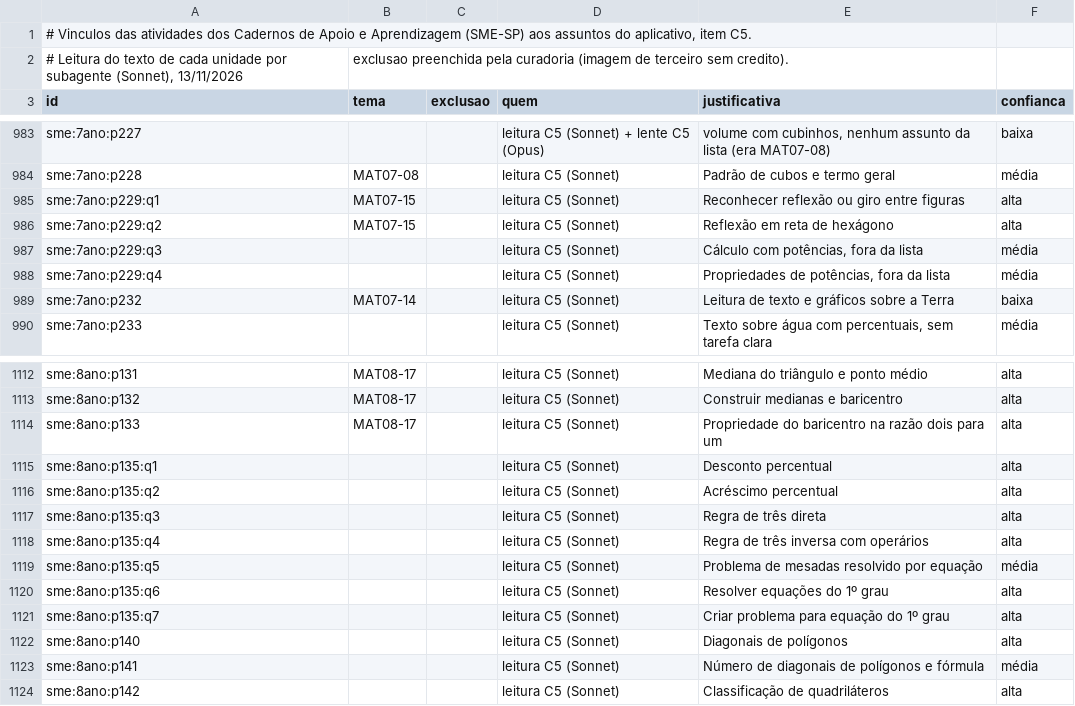
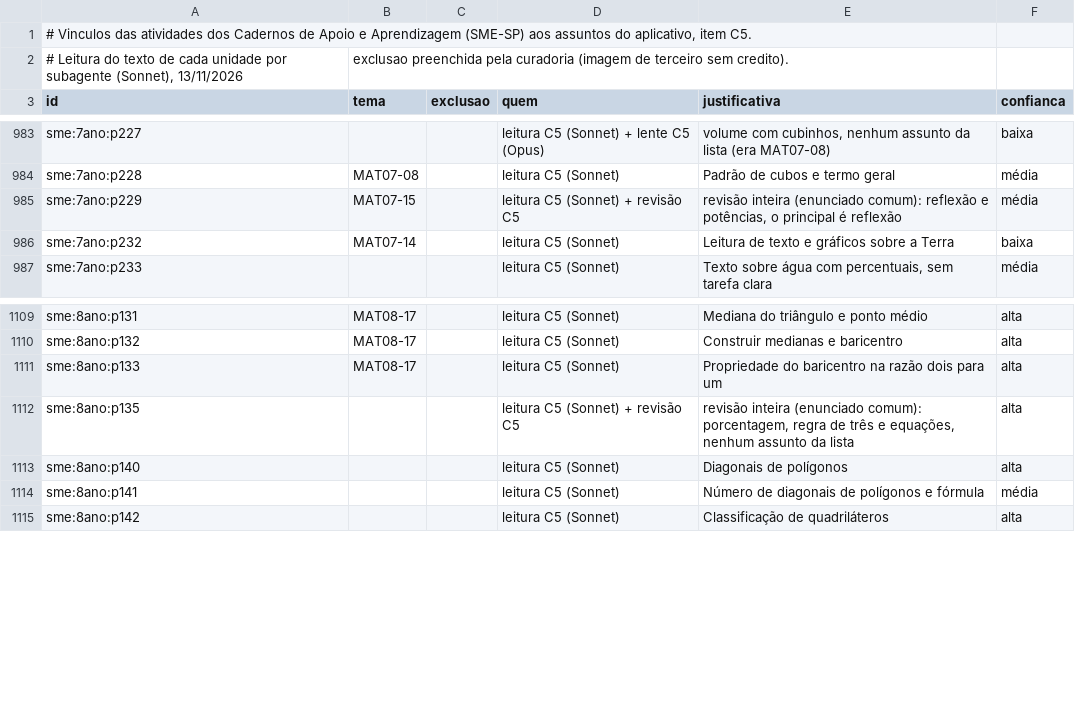
Before and after one commit to romulorod1/apoio-educacional, a CSV file: biblioteca/_dados/cadernos_sme_vinculos.csv, drawn as a sheet; only a part is shown, gaps mark what is left out.

```diff
--- a/biblioteca/_dados/cadernos_sme_vinculos.csv
+++ b/biblioteca/_dados/cadernos_sme_vinculos.csv
@@ -984,6 +984,3 @@ sme:7ano:p227;;;leitura C5 (Sonnet) + lente C5 (Opus);volume com cubinhos, nenhu
 sme:7ano:p228;MAT07-08;;leitura C5 (Sonnet);Padrão de cubos e termo geral;média
-sme:7ano:p229:q1;MAT07-15;;leitura C5 (Sonnet);Reconhecer reflexão ou giro entre figuras;alta
-sme:7ano:p229:q2;MAT07-15;;leitura C5 (Sonnet);Reflexão em reta de hexágono;alta
-sme:7ano:p229:q3;;;leitura C5 (Sonnet);Cálculo com potências, fora da lista;média
-sme:7ano:p229:q4;;;leitura C5 (Sonnet);Propriedades de potências, fora da lista;média
+sme:7ano:p229;MAT07-15;;leitura C5 (Sonnet) + revisão C5;revisão inteira (enunciado comum): reflexão e potências, o principal é reflexão;média
 sme:7ano:p232;MAT07-14;;leitura C5 (Sonnet);Leitura de texto e gráficos sobre a Terra;baixa
@@ -1114,9 +1111,3 @@ sme:8ano:p132;MAT08-17;;leitura C5 (Sonnet);Construir medianas e baricentro;alta
 sme:8ano:p133;MAT08-17;;leitura C5 (Sonnet);Propriedade do baricentro na razão dois para um;alta
-sme:8ano:p135:q1;;;leitura C5 (Sonnet);Desconto percentual;alta
-sme:8ano:p135:q2;;;leitura C5 (Sonnet);Acréscimo percentual;alta
-sme:8ano:p135:q3;;;leitura C5 (Sonnet);Regra de três direta;alta
-sme:8ano:p135:q4;;;leitura C5 (Sonnet);Regra de três inversa com operários;alta
-sme:8ano:p135:q5;;;leitura C5 (Sonnet);Problema de mesadas resolvido por equação;média
-sme:8ano:p135:q6;;;leitura C5 (Sonnet);Resolver equações do 1º grau;alta
-sme:8ano:p135:q7;;;leitura C5 (Sonnet);Criar problema para equação do 1º grau;alta
+sme:8ano:p135;;;leitura C5 (Sonnet) + revisão C5;revisão inteira (enunciado comum): porcentagem, regra de três e equações, nenhum assunto da lista;alta
 sme:8ano:p140;;;leitura C5 (Sonnet);Diagonais de polígonos;alta
```
Also changed, not shown: _teste/mapa_provas.tsv, 3 other files.
